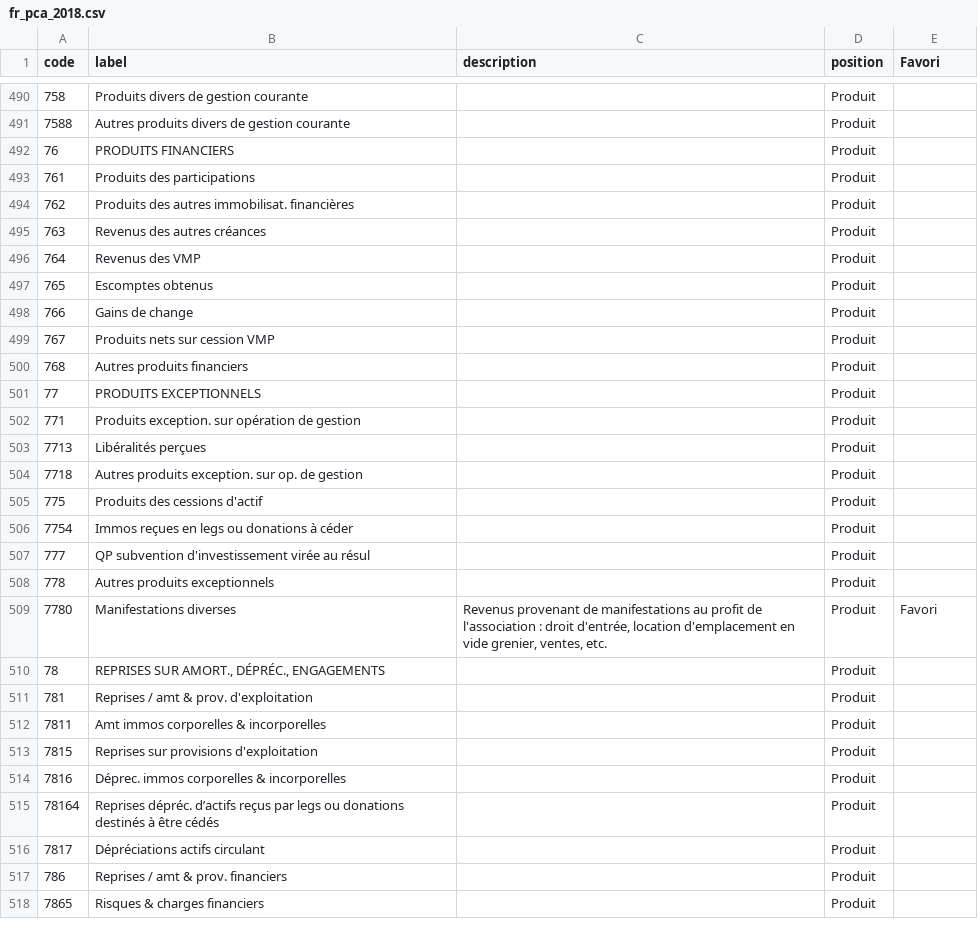
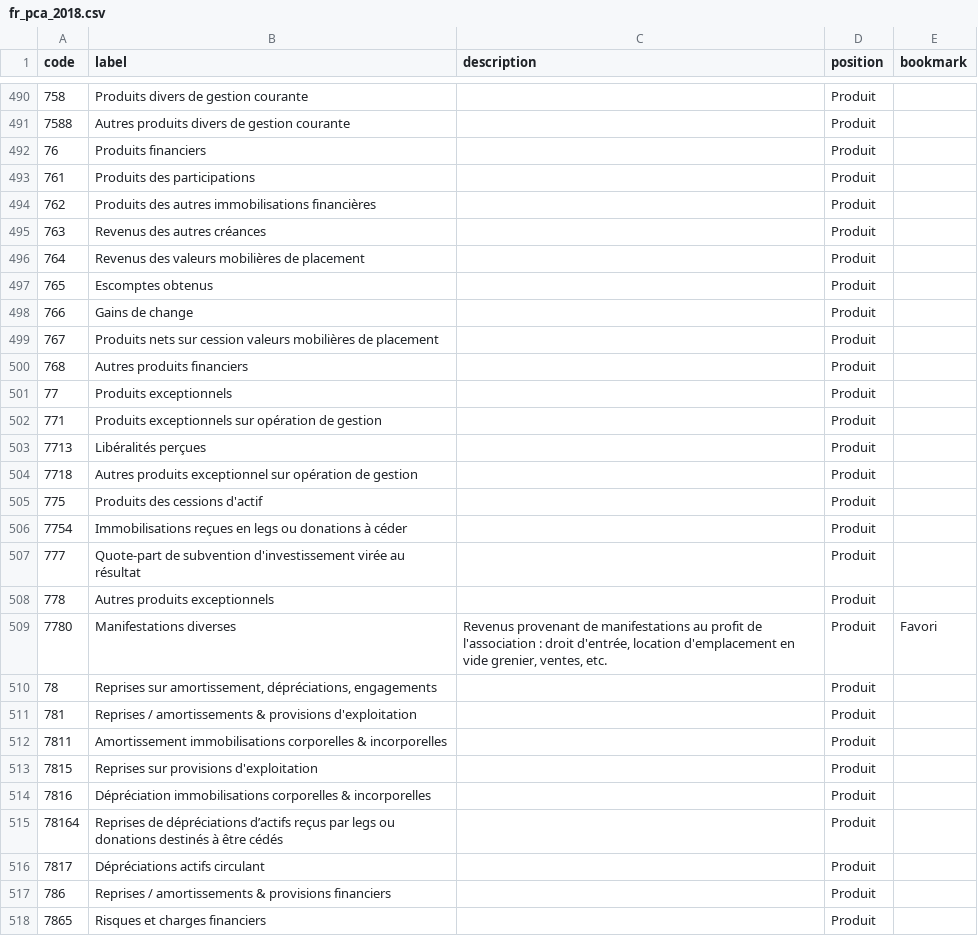
Before and after one commit to paheko/paheko, a CSV file: src/include/data/charts/fr_pca_2018.csv, drawn as a sheet; only a part is shown, gaps mark what is left out; the diff covers the shown part only.

Commit message:
Normalisation des dénominations du PCA 2018
FossilOrigin-Name: 1c3eeff15b795b82fa874a48a849982cdf730328aad10954c32978033276650f

```diff
--- a/src/include/data/charts/fr_pca_2018.csv
+++ b/src/include/data/charts/fr_pca_2018.csv
@@ -1 +1 @@
-code,label,description,position,Favori
+code,label,description,position,bookmark
@@ -491,28 +491,28 @@ code,label,description,position,Favori
 7588,Autres produits divers de gestion courante,,Produit,
-76,PRODUITS FINANCIERS,,Produit,
+76,Produits financiers,,Produit,
 761,Produits des participations,,Produit,
-762,Produits des autres immobilisat. financières,,Produit,
+762,Produits des autres immobilisations financières,,Produit,
 763,Revenus des autres créances,,Produit,
-764,Revenus des VMP,,Produit,
+764,Revenus des valeurs mobilières de placement,,Produit,
 765,Escomptes obtenus,,Produit,
 766,Gains de change,,Produit,
-767,Produits nets sur cession VMP,,Produit,
+767,Produits nets sur cession valeurs mobilières de placement,,Produit,
 768,Autres produits financiers,,Produit,
-77,PRODUITS EXCEPTIONNELS,,Produit,
-771,Produits exception. sur opération de gestion,,Produit,
+77,Produits exceptionnels,,Produit,
+771,Produits exceptionnels sur opération de gestion,,Produit,
 7713,Libéralités perçues,,Produit,
-7718,Autres produits exception. sur op. de gestion,,Produit,
+7718,Autres produits exceptionnel sur opération de gestion,,Produit,
 775,Produits des cessions d'actif,,Produit,
-7754,Immos reçues en legs ou donations à céder,,Produit,
-777,QP subvention d'investissement virée au résul,,Produit,
+7754,Immobilisations reçues en legs ou donations à céder,,Produit,
+777,Quote-part de subvention d'investissement virée au résultat,,Produit,
 778,Autres produits exceptionnels,,Produit,
 7780,Manifestations diverses,"Revenus provenant de manifestations au profit de l'association : droit d'entrée, location d'emplacement en vide grenier, ventes, etc.",Produit,Favori
-78,"REPRISES SUR AMORT., DÉPRÉC., ENGAGEMENTS",,Produit,
-781,Reprises / amt & prov. d'exploitation,,Produit,
-7811,Amt immos corporelles & incorporelles,,Produit,
+78,"Reprises sur amortissement, dépréciations, engagements",,Produit,
+781,Reprises / amortissements & provisions d'exploitation,,Produit,
+7811,Amortissement immobilisations corporelles & incorporelles,,Produit,
 7815,Reprises sur provisions d'exploitation,,Produit,
-7816,Déprec. immos corporelles & incorporelles,,Produit,
-78164,Reprises dépréc. d’actifs reçus par legs ou donations destinés à être cédés,,Produit,
+7816,Dépréciation immobilisations corporelles & incorporelles,,Produit,
+78164,Reprises de dépréciations d’actifs reçus par legs ou donations destinés à être cédés,,Produit,
 7817,Dépréciations actifs circulant,,Produit,
-786,Reprises / amt & prov. financiers,,Produit,
-7865,Risques & charges financiers,,Produit,
+786,Reprises / amortissements & provisions financiers,,Produit,
+7865,Risques et charges financiers,,Produit,
```
Also changed, not shown: 91 edited cells elsewhere in this file.
